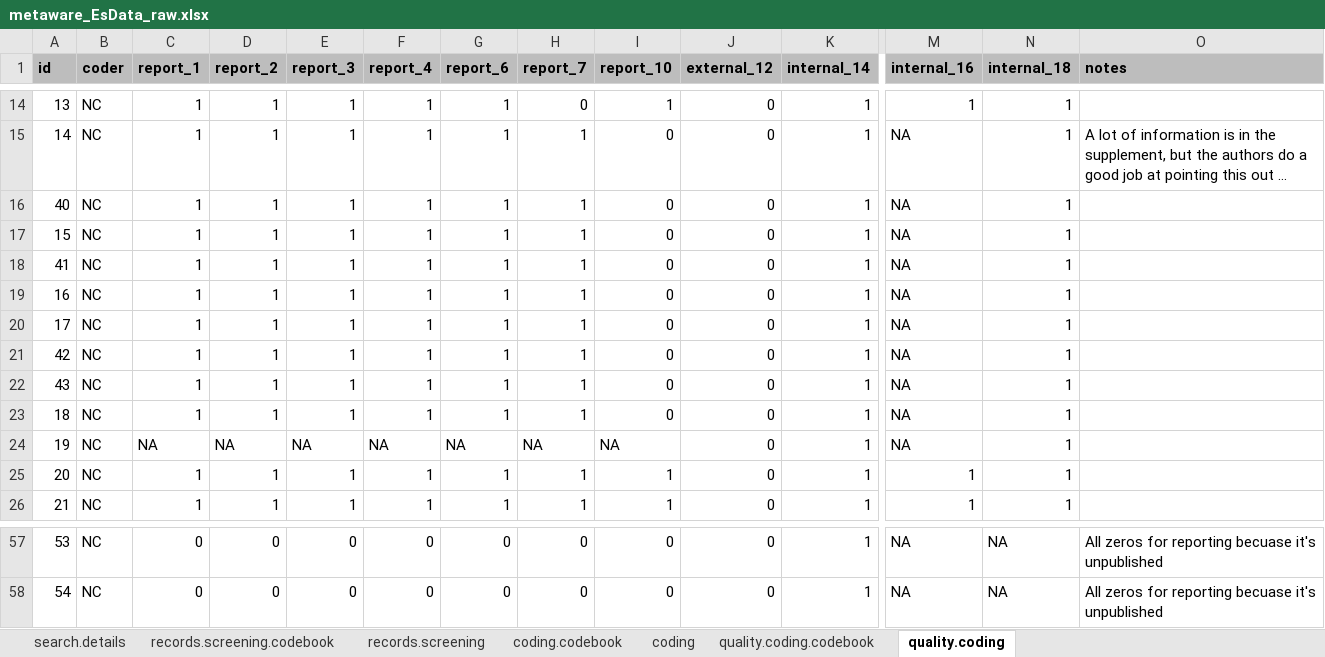
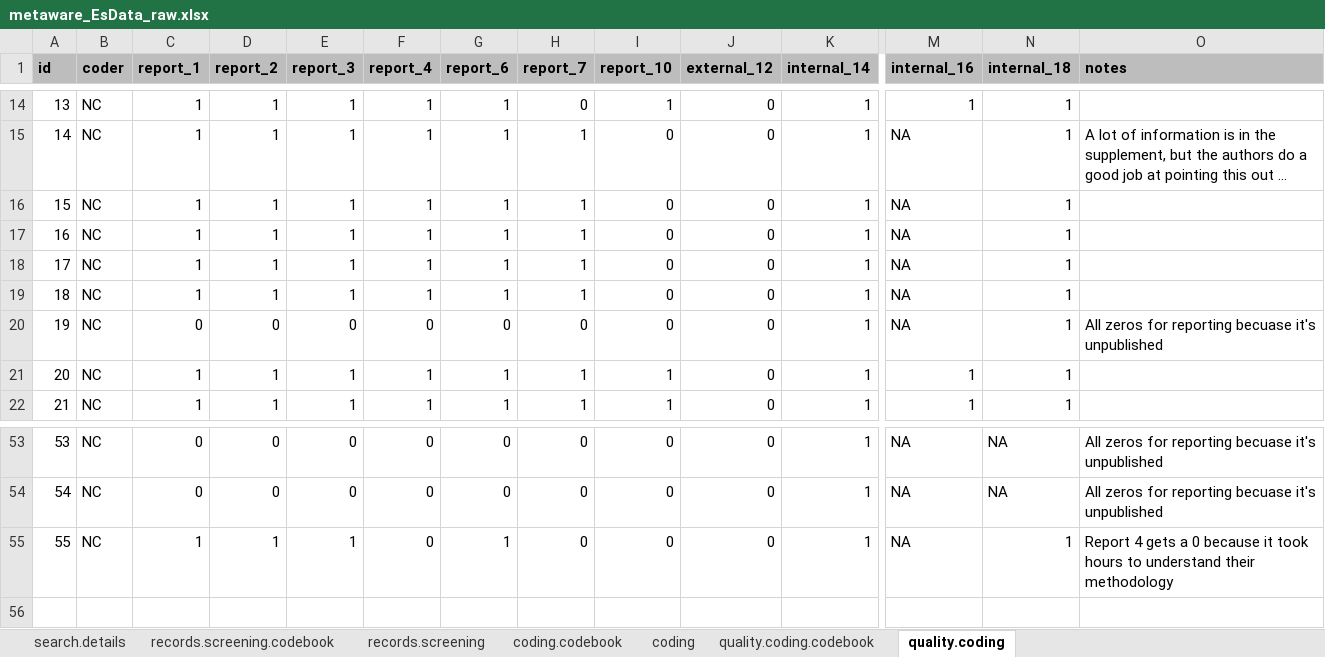
Before and after one commit to ColesNicholas/metaware, an Excel workbook: data/metaware_EsData_raw.xlsx, sheet quality.coding, drawn as a sheet; only a part is shown, gaps mark what is left out; long unchanged cells end in …; values as stored, in another font and other column widths than the file's, no borders; charts and pictures not drawn; removed rows and columns are numbered as before the commit, all else as after; rows hold the shown columns only; the diff names each change by its address in the sheet, - before the commit and + after, or states it on an @@ line.

Commit message:
Prepped quality ratings

```diff
--- a/data/metaware_EsData_raw.xlsx (sheet quality.coding)
+++ b/data/metaware_EsData_raw.xlsx (sheet quality.coding)
-row 16: 40 | NC | 1 | 1 | 1 | 1 | 1 | 1 | 0 | 0 | 1 | NA | 1
-row 18: 41 | NC | 1 | 1 | 1 | 1 | 1 | 1 | 0 | 0 | 1 | NA | 1
-row 21: 42 | NC | 1 | 1 | 1 | 1 | 1 | 1 | 0 | 0 | 1 | NA | 1
-row 22: 43 | NC | 1 | 1 | 1 | 1 | 1 | 1 | 0 | 0 | 1 | NA | 1
-C20 (report_1): NA
+C20 (report_1): 0
-D20 (report_2): NA
+D20 (report_2): 0
-E20 (report_3): NA
+E20 (report_3): 0
-F20 (report_4): NA
+F20 (report_4): 0
-G20 (report_6): NA
+G20 (report_6): 0
-H20 (report_7): NA
+H20 (report_7): 0
-I20 (report_10): NA
+I20 (report_10): 0
-O20 (notes): (empty)
+O20 (notes): All zeros for reporting becuase it's unpublished
+row 55: 55 | NC | 1 | 1 | 1 | 0 | 1 | 0 | 0 | 0 | 1 | NA | 1 | Report 4 gets a 0 because it took hours to understand their methodology
```
Also changed, not shown: sheet records.screening, sheet coding, sheet quality.coding.codebook, sheet records.screening.codebook, 3 other files.
